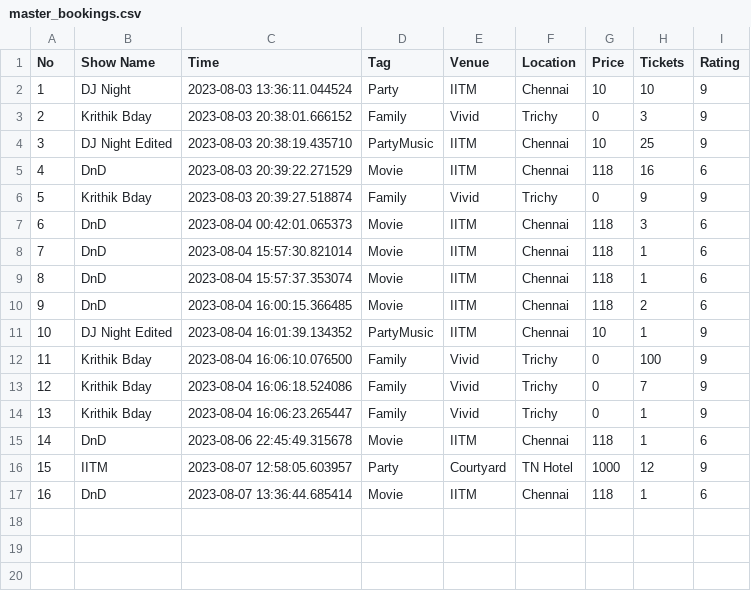
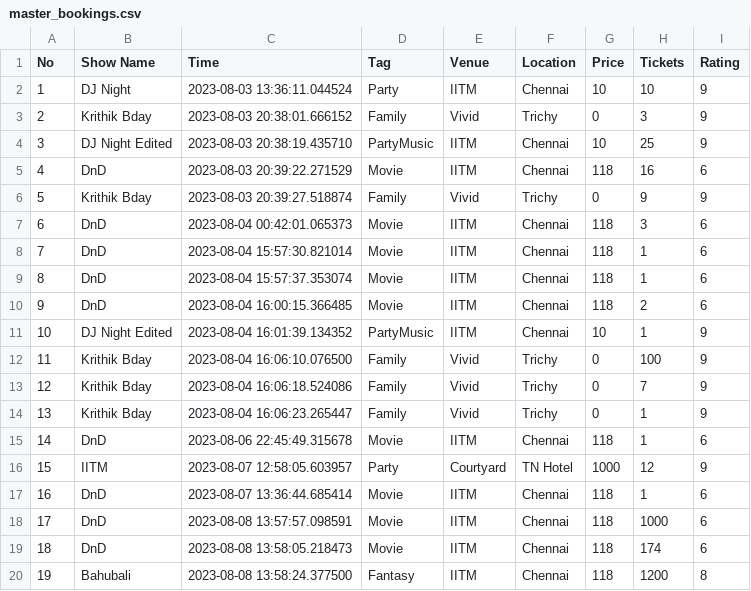
Before and after one commit to c-harish/bookD-backend, a CSV file: master_bookings.csv, drawn as a sheet.

```diff
--- a/master_bookings.csv
+++ b/master_bookings.csv
@@ -17 +17,4 @@ No,Show Name,Time,Tag,Venue,Location,Price,Tickets,Rating
 16,DnD,2023-08-07 13:36:44.685414,Movie,IITM,Chennai,118,1,6
+17,DnD,2023-08-08 13:57:57.098591,Movie,IITM,Chennai,118,1000,6
+18,DnD,2023-08-08 13:58:05.218473,Movie,IITM,Chennai,118,174,6
+19,Bahubali,2023-08-08 13:58:24.377500,Fantasy,IITM,Chennai,118,1200,8
```
Also changed, not shown: 8 other files.
